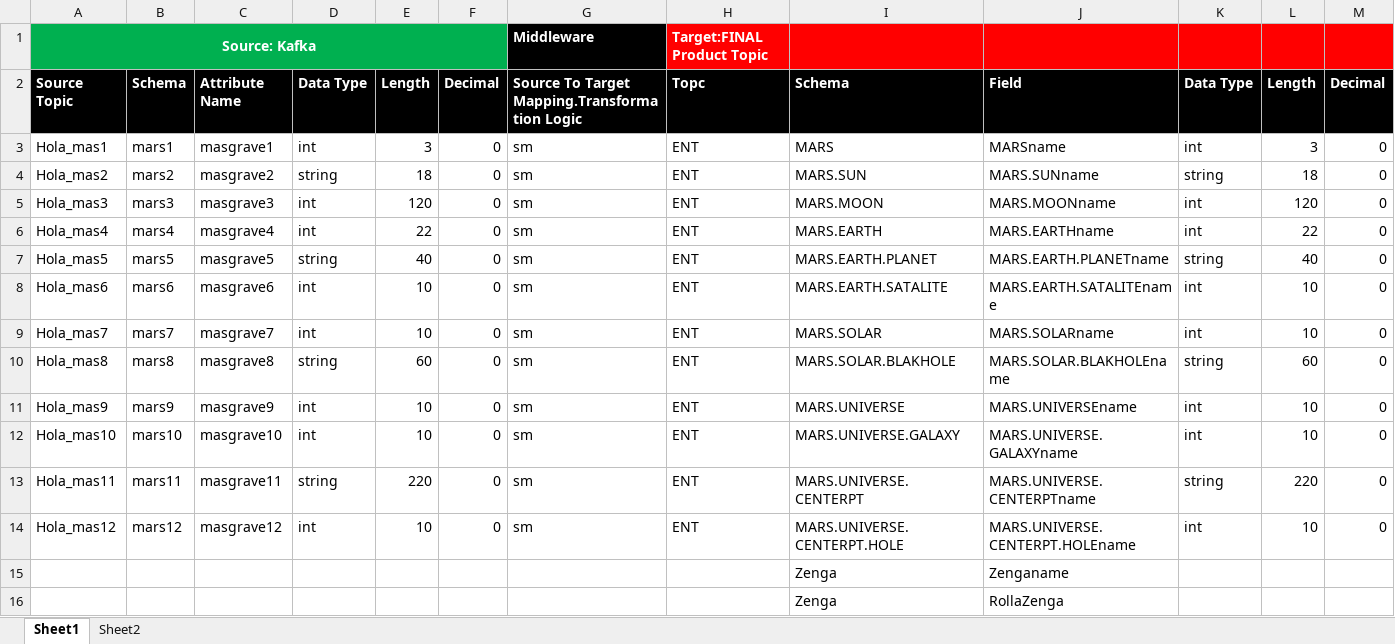
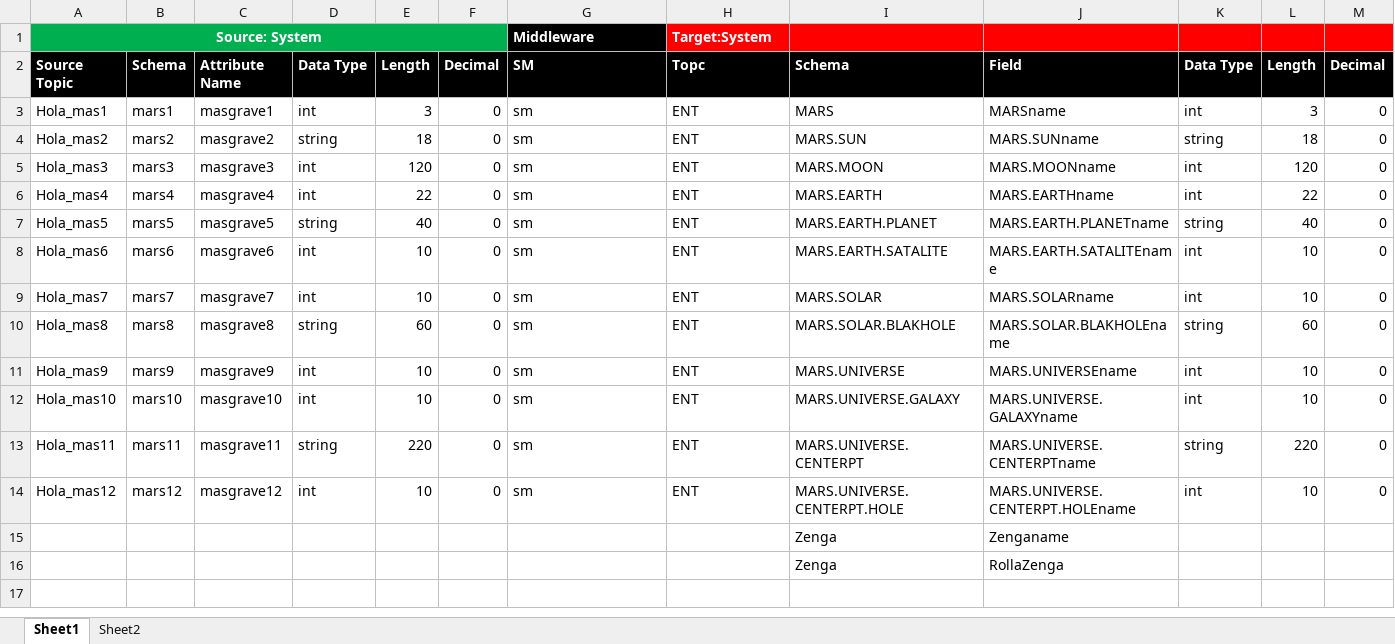
Before and after one commit to akirti/xlsx-json, an Excel workbook: samplefile/kfk.xlsx, sheet Sheet1, drawn as a sheet; only a part is shown; values as stored, in another font and other column widths than the file's, no borders; removed rows and columns are numbered as before the commit, all else as after; rows hold the shown columns only; the diff names each change by its address in the sheet, - before the commit and + after, or states it on an @@ line.

```diff
--- a/samplefile/kfk.xlsx (sheet Sheet1)
+++ b/samplefile/kfk.xlsx (sheet Sheet1)
-row 1: Source: Kafka |  |  |  |  |  | Middleware | Target:FINAL Product Topic
+row 1: Source: System |  |  |  |  |  | Middleware | Target:System
-G2: Source To Target Mapping.Transformation Logic
+G2: SM
```
Also changed, not shown: 2 other files.
